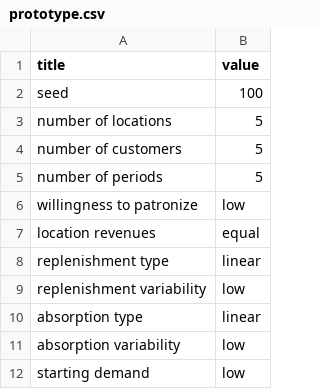
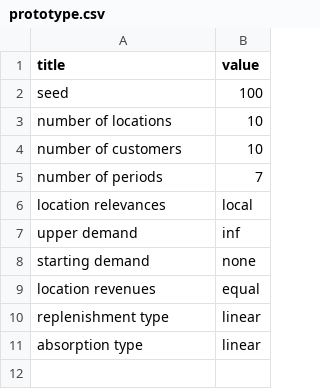
Before and after one commit to almeidawarley/1-dflp-ccd, a CSV file: instances/prototype.csv, drawn as a sheet.

Commit message:
Added changes to the graph script, and further modifications on the prototype

```diff
--- a/instances/prototype.csv
+++ b/instances/prototype.csv
@@ -2,11 +2,10 @@ title,value
 seed,100
-number of locations,5
-number of customers,5
-number of periods,5
-willingness to patronize,low
+number of locations,10
+number of customers,10
+number of periods,7
+location relevances,local
+upper demand,inf
+starting demand,none
 location revenues,equal
 replenishment type,linear
-replenishment variability,low
 absorption type,linear
-absorption variability,low
-starting demand,low
```
Also changed, not shown: 3 other files.
